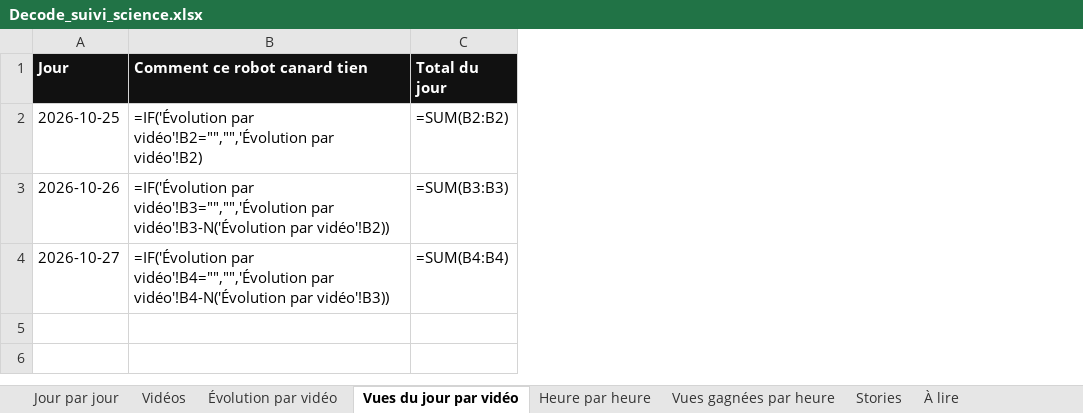
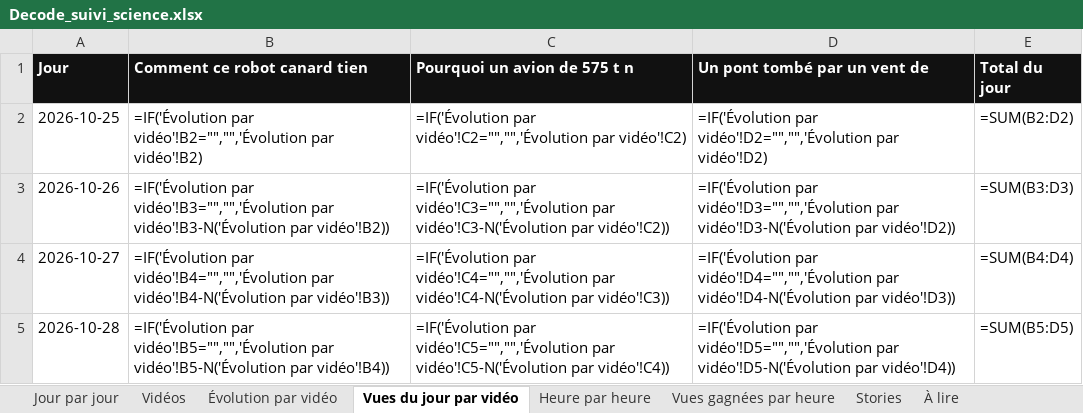
Before and after one commit to StudioDecodeDiffusion/reels-factory, an Excel workbook: suivi/Decode_suivi_science.xlsx, sheet Vues du jour par vidéo, drawn as a sheet; values as stored, in another font and other column widths than the file's, no borders; formulas without a stored value are shown as written; charts and pictures not drawn; addresses are those after the commit; the diff names each change by its address in the sheet, - before the commit and + after, or states it on an @@ line.

```diff
--- a/suivi/Decode_suivi_science.xlsx (sheet Vues du jour par vidéo)
+++ b/suivi/Decode_suivi_science.xlsx (sheet Vues du jour par vidéo)
+column C (Pourquoi un avion de 575 t n), rows 2-4: =IF('Évolution par vidéo'!C2="","",'Évolution par vidéo'!C2) | =IF('Évolution par vidéo'!C3="","",'Évolution par vidéo'!C3-N('Évolution par vidéo'!C2)) | =IF('Évolution par vidéo'!C4="","",'Évolution par vidéo'!C4-N('Évolution par vidéo'!C3))
+column D (Un pont tombé par un vent de), rows 2-4: =IF('Évolution par vidéo'!D2="","",'Évolution par vidéo'!D2) | =IF('Évolution par vidéo'!D3="","",'Évolution par vidéo'!D3-N('Évolution par vidéo'!D2)) | =IF('Évolution par vidéo'!D4="","",'Évolution par vidéo'!D4-N('Évolution par vidéo'!D3))
-E2 (Total du jour): =SUM(B2:B2)
+E2 (Total du jour): =SUM(B2:D2)
-E3 (Total du jour): =SUM(B3:B3)
+E3 (Total du jour): =SUM(B3:D3)
-E4 (Total du jour): =SUM(B4:B4)
+E4 (Total du jour): =SUM(B4:D4)
+row 5: 2026-10-28 | =IF('Évolution par vidéo'!B5="","",'Évolution par vidéo'!B5-N('Évolution par vidéo'!B4)) | =IF('Évolution par vidéo'!C5="","",'Évolution par vidéo'!C5-N('Évolution par vidéo'!C4)) | =IF('Évolution par vidéo'!D5="","",'Évolution par vidéo'!D5-N('Évolution par vidéo'!D4)) | =SUM(B5:D5)
```
Also changed, not shown: sheet Stories, sheet Vidéos, sheet Jour par jour, sheet Évolution par vidéo, charts or pictures, suivi/Decode_suivi_actu.xlsx, suivi/Decode_suivi_eco.xlsx, 13 other files.
